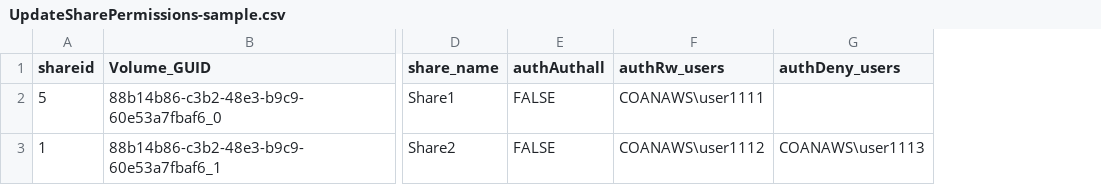
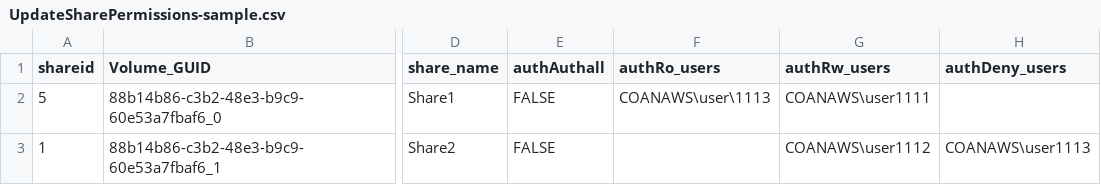
Before and after one commit to nasuni-labs/nasuni-api-utilities, a CSV file: Access_Points/Shares/UpdateSharePermissions-sample.csv, drawn as a sheet; only a part is shown, gaps mark what is left out; the diff names each change by its address in the sheet, - before the commit and + after, or states it on an @@ line.

Commit message:
Update UpdateSharePermissions-sample.csv
adding missing authRO_users column

```diff
--- a/Access_Points/Shares/UpdateSharePermissions-sample.csv
+++ b/Access_Points/Shares/UpdateSharePermissions-sample.csv
+column F (authRo_users), row 2: COANAWS\user\1113
```
